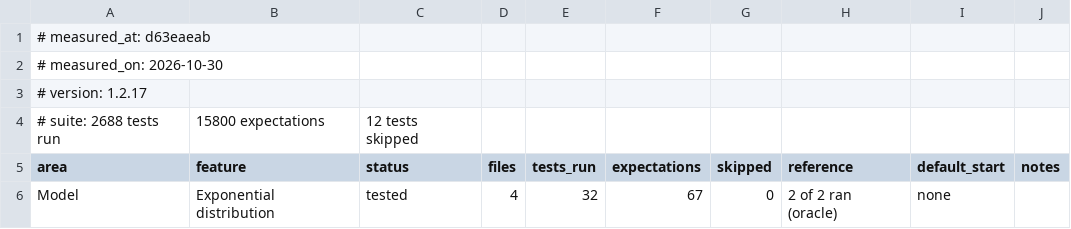
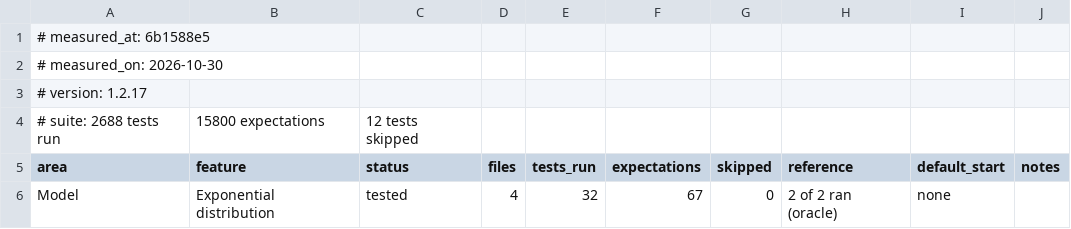
Before and after one commit to ehrlinger/TemporalHazard, a CSV file: vignettes/articles/feature-matrix.csv, drawn as a sheet; only a part is shown.

```diff
--- a/vignettes/articles/feature-matrix.csv
+++ b/vignettes/articles/feature-matrix.csv
@@ -1,2 +1,2 @@
-# measured_at: d63eaeab
+# measured_at: 6b1588e5
 # measured_on: 2026-10-30
```
